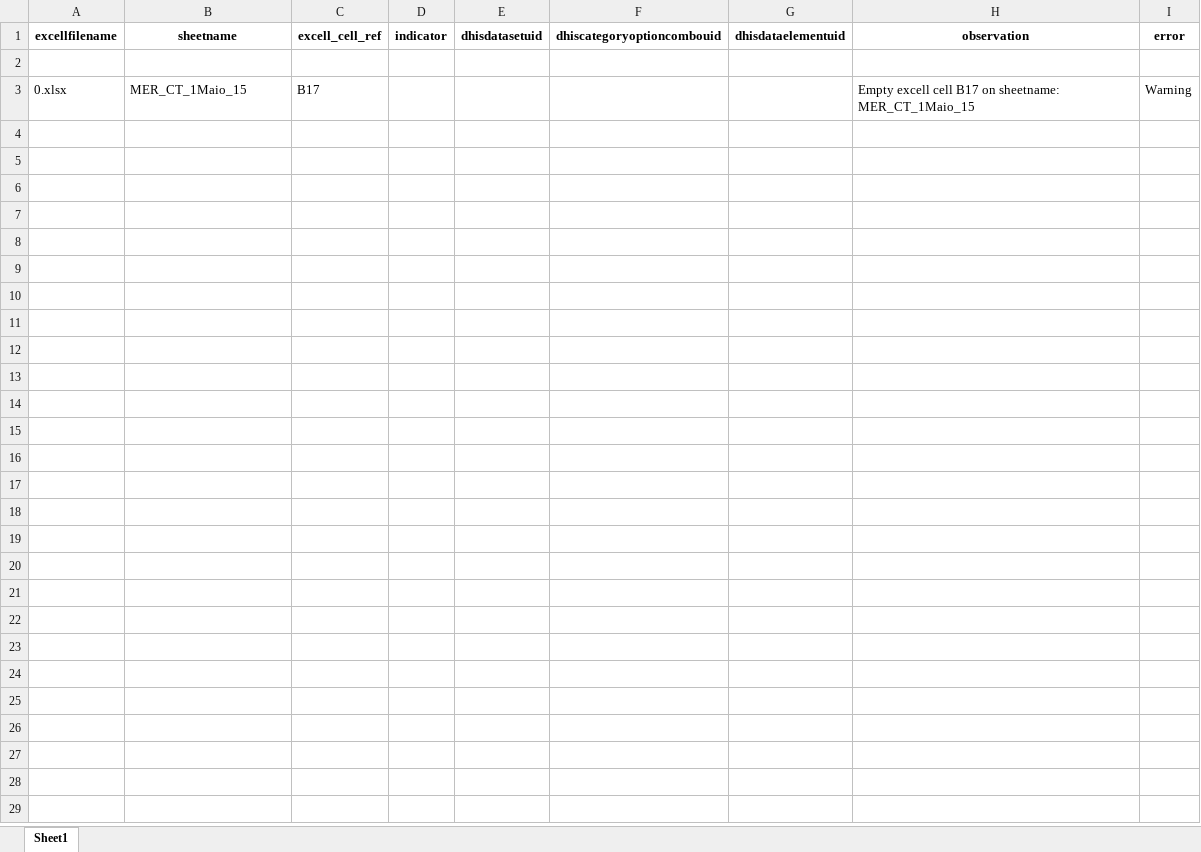
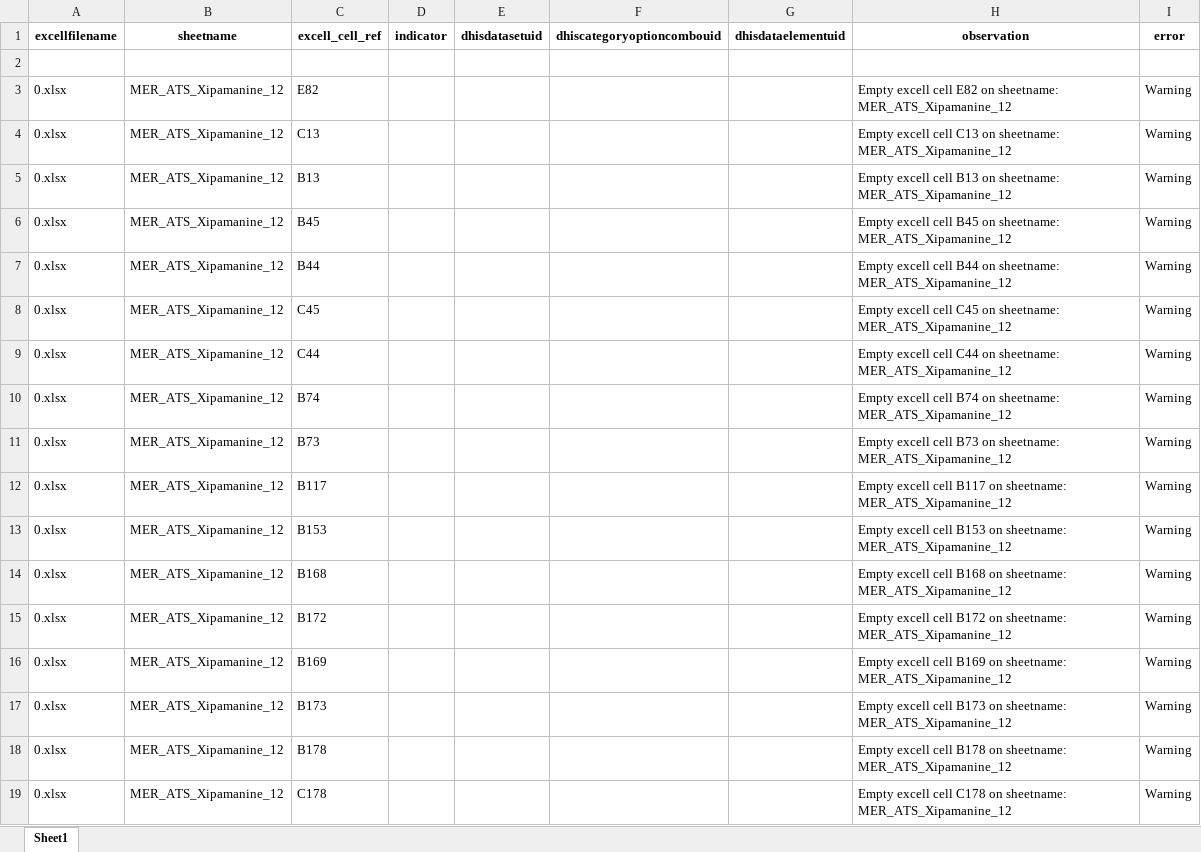
Before and after one commit to crysiscore/r-dhis2-mer-data-import, an Excel workbook: logs/log_execution_warning.xlsx, sheet Sheet1, drawn as a sheet; values as stored, in another font and other column widths than the file's, no borders; addresses are those after the commit; the diff names each change by its address in the sheet, - before the commit and + after, or states it on an @@ line.

Commit message:
Save upload info(dataframes, indicators, datwes) after sending to dhis

```diff
--- a/logs/log_execution_warning.xlsx (sheet Sheet1)
+++ b/logs/log_execution_warning.xlsx (sheet Sheet1)
+row 3: 0.xlsx | MER_ATS_Xipamanine_12 | E82 |  |  |  |  | Empty excell cell E82 on sheetname: MER_ATS_Xipamanine_12 | Warning
+row 4: 0.xlsx | MER_ATS_Xipamanine_12 | C13 |  |  |  |  | Empty excell cell C13 on sheetname: MER_ATS_Xipamanine_12 | Warning
+row 5: 0.xlsx | MER_ATS_Xipamanine_12 | B13 |  |  |  |  | Empty excell cell B13 on sheetname: MER_ATS_Xipamanine_12 | Warning
+row 6: 0.xlsx | MER_ATS_Xipamanine_12 | B45 |  |  |  |  | Empty excell cell B45 on sheetname: MER_ATS_Xipamanine_12 | Warning
+row 7: 0.xlsx | MER_ATS_Xipamanine_12 | B44 |  |  |  |  | Empty excell cell B44 on sheetname: MER_ATS_Xipamanine_12 | Warning
+row 8: 0.xlsx | MER_ATS_Xipamanine_12 | C45 |  |  |  |  | Empty excell cell C45 on sheetname: MER_ATS_Xipamanine_12 | Warning
+row 9: 0.xlsx | MER_ATS_Xipamanine_12 | C44 |  |  |  |  | Empty excell cell C44 on sheetname: MER_ATS_Xipamanine_12 | Warning
+row 10: 0.xlsx | MER_ATS_Xipamanine_12 | B74 |  |  |  |  | Empty excell cell B74 on sheetname: MER_ATS_Xipamanine_12 | Warning
+row 11: 0.xlsx | MER_ATS_Xipamanine_12 | B73 |  |  |  |  | Empty excell cell B73 on sheetname: MER_ATS_Xipamanine_12 | Warning
-B12 (sheetname): MER_CT_1Maio_15
+B12 (sheetname): MER_ATS_Xipamanine_12
-C12 (excell_cell_ref): B17
+C12 (excell_cell_ref): B117
-H12 (observation): …excell cell B17 on sheetname: MER_CT_1Maio_15
+H12 (observation): …excell cell B117 on sheetname: MER_ATS_Xipamanine_12
+row 13: 0.xlsx | MER_ATS_Xipamanine_12 | B153 |  |  |  |  | Empty excell cell B153 on sheetname: MER_ATS_Xipamanine_12 | Warning
+row 14: 0.xlsx | MER_ATS_Xipamanine_12 | B168 |  |  |  |  | Empty excell cell B168 on sheetname: MER_ATS_Xipamanine_12 | Warning
+row 15: 0.xlsx | MER_ATS_Xipamanine_12 | B172 |  |  |  |  | Empty excell cell B172 on sheetname: MER_ATS_Xipamanine_12 | Warning
+row 16: 0.xlsx | MER_ATS_Xipamanine_12 | B169 |  |  |  |  | Empty excell cell B169 on sheetname: MER_ATS_Xipamanine_12 | Warning
+row 17: 0.xlsx | MER_ATS_Xipamanine_12 | B173 |  |  |  |  | Empty excell cell B173 on sheetname: MER_ATS_Xipamanine_12 | Warning
+row 18: 0.xlsx | MER_ATS_Xipamanine_12 | B178 |  |  |  |  | Empty excell cell B178 on sheetname: MER_ATS_Xipamanine_12 | Warning
+row 19: 0.xlsx | MER_ATS_Xipamanine_12 | C178 |  |  |  |  | Empty excell cell C178 on sheetname: MER_ATS_Xipamanine_12 | Warning
```
Also changed, not shown: logs/log_execution.xlsx, 7 other files.
